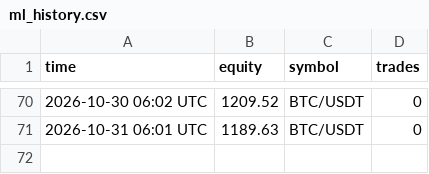
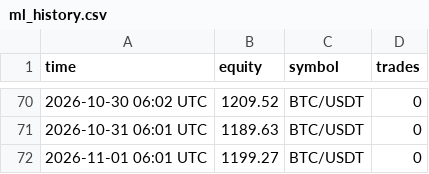
Before and after one commit to megatron-vektorlab/carry-dashboard, a CSV file: data/ml_history.csv, drawn as a sheet; only a part is shown, gaps mark what is left out.

```diff
--- a/data/ml_history.csv
+++ b/data/ml_history.csv
@@ -71 +71,2 @@ time,equity,symbol,trades
 2026-10-31 06:01 UTC,1189.63,BTC/USDT,0
+2026-11-01 06:01 UTC,1199.27,BTC/USDT,0
```
Also changed, not shown: data/paper_history.csv, 2 other files.
